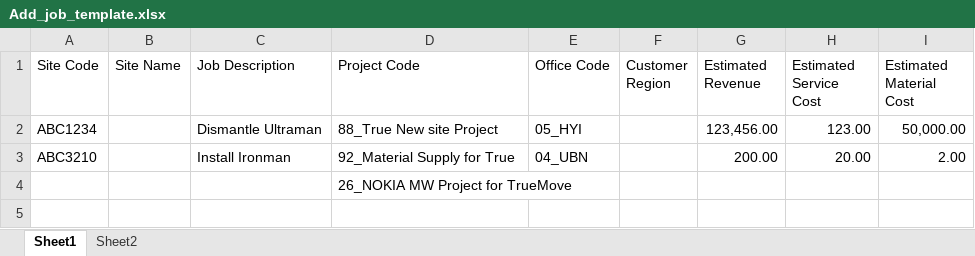
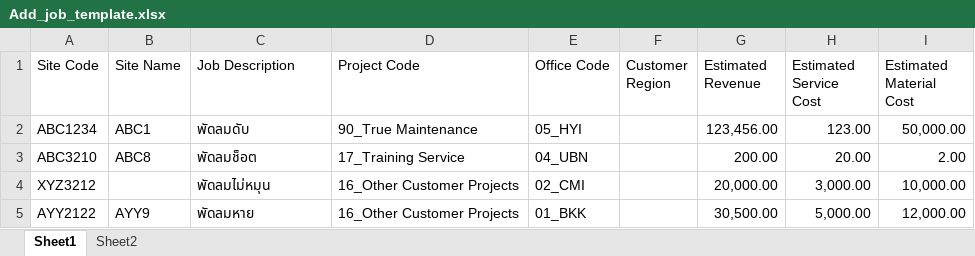
Before and after one commit to Sakmongkon14/Collab-Hub, an Excel workbook: public/templates/Add_job_template.xlsx, sheet Sheet1, drawn as a sheet; values as stored, in another font and other column widths than the file's, no borders; removed rows and columns are numbered as before the commit, all else as after; the diff names each change by its address in the sheet, - before the commit and + after, or states it on an @@ line.

```diff
--- a/public/templates/Add_job_template.xlsx (sheet Sheet1)
+++ b/public/templates/Add_job_template.xlsx (sheet Sheet1)
-B2 (Site Name): (empty)
+B2 (Site Name): ABC1
-C2 (Job Description): Dismantle Ultraman
+C2 (Job Description): พัดลมดับ
-D2 (Project Code): 88_True New site Project
+D2 (Project Code): 90_True Maintenance
-B3 (Site Name): (empty)
+B3 (Site Name): ABC8
-C3 (Job Description): Install Ironman
+C3 (Job Description): พัดลมช็อต
-D3 (Project Code): 92_Material Supply for True
+D3 (Project Code): 17_Training Service
-row 4:  |  |  | 26_NOKIA MW Project for TrueMove
+row 4: XYZ3212 |  | พัดลมไม่หมุน | 16_Other Customer Projects | 02_CMI |  | 20,000.00 | 3,000.00 | 10,000.00
+row 5: AYY2122 | AYY9 | พัดลมหาย | 16_Other Customer Projects | 01_BKK |  | 30,500.00 | 5,000.00 | 12,000.00
```
Also changed, not shown: 14 other files.
